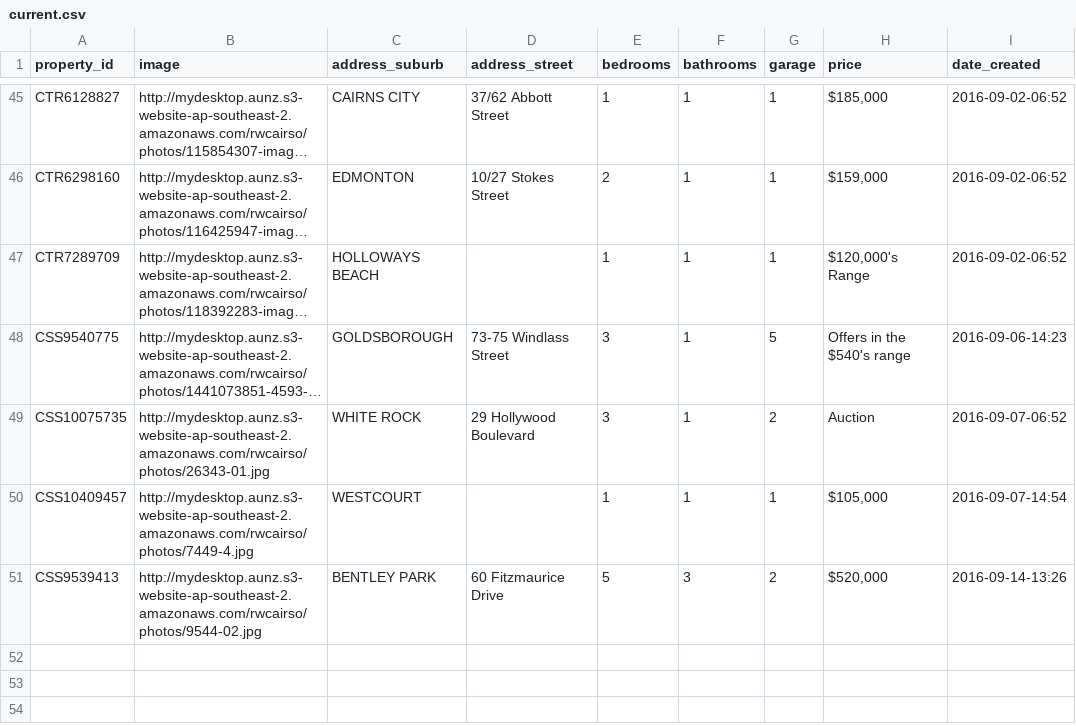
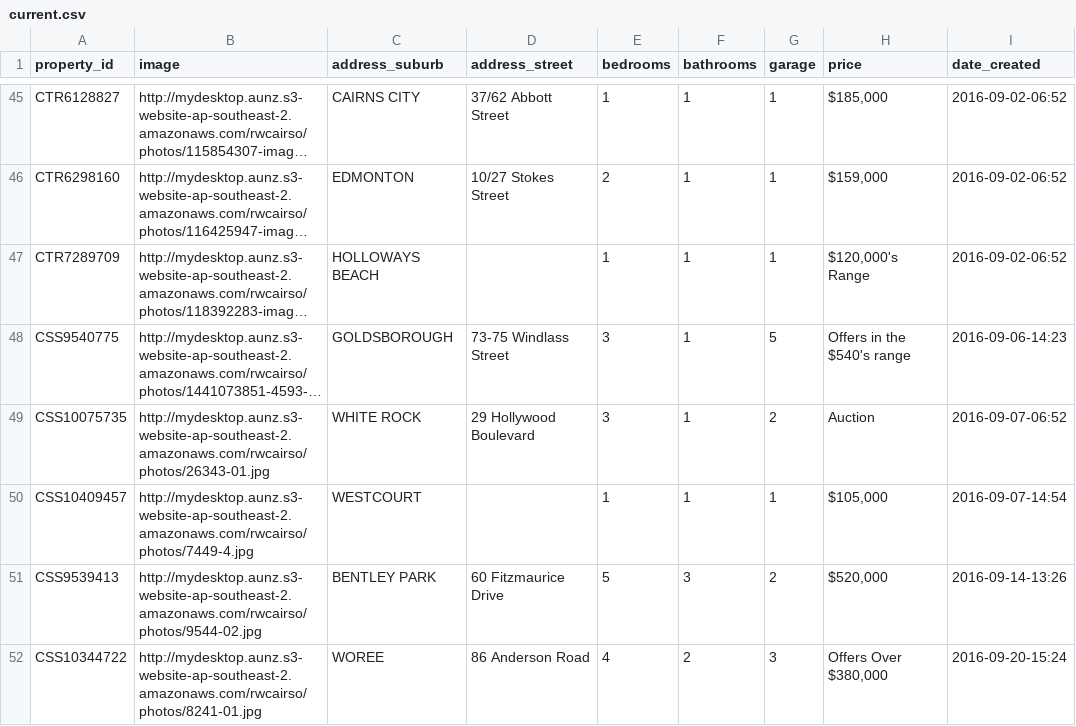
Before and after one commit to callumflack/therese-plath-realestate, a CSV file: _data/current.csv, drawn as a sheet; only a part is shown, gaps mark what is left out; long unchanged cells end in …; the diff names each change by its address in the sheet, - before the commit and + after, or states it on an @@ line.

```diff
--- a/_data/current.csv
+++ b/_data/current.csv
+row 52: CSS10344722 | http://mydesktop.aunz.s3-website-ap-southeast-2.amazonaws.com/rwcairso/photos/8241-01.jpg | WOREE | 86 Anderson Road | 4 | 2 | 3 | Offers Over $380,000 | 2016-09-20-15:24
```
Also changed, not shown: 1 other file.
